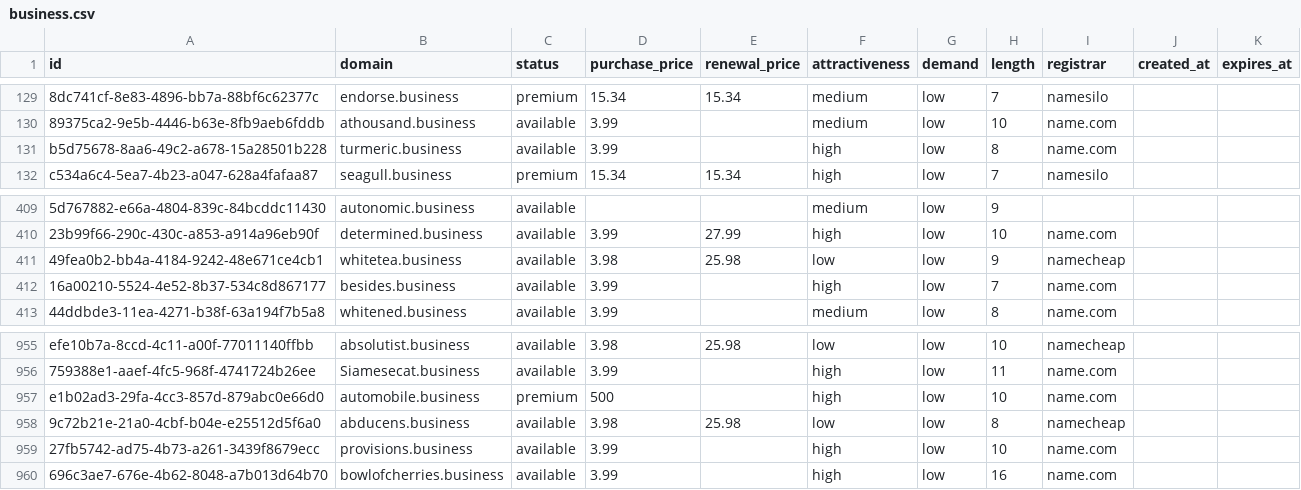
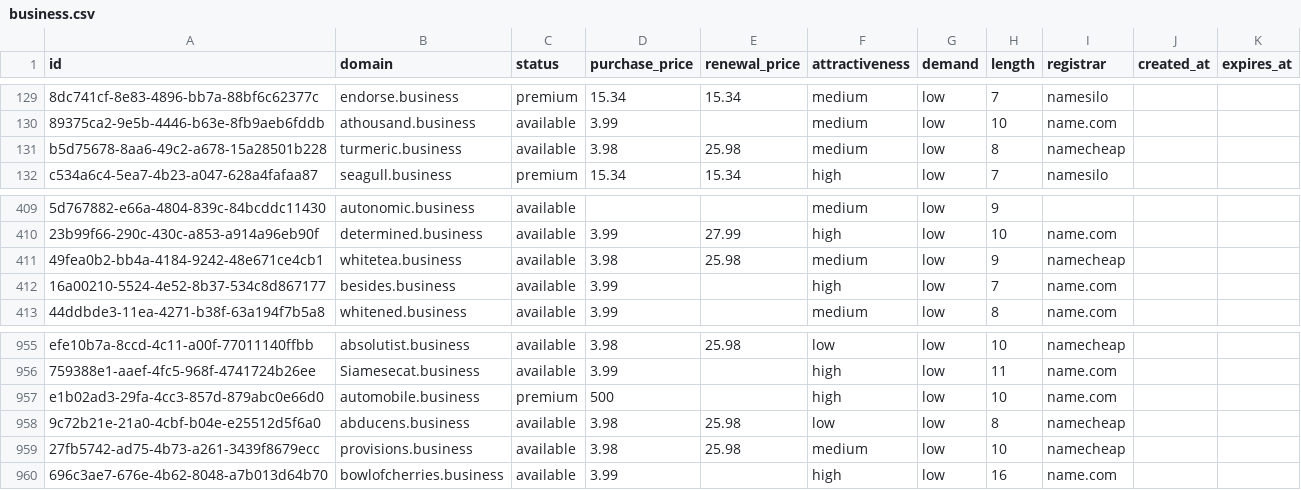
Before and after one commit to UniqueDomains/business-oneword-domains, a CSV file: business.csv, drawn as a sheet; only a part is shown, gaps mark what is left out; the diff names each change by its address in the sheet, - before the commit and + after, or states it on an @@ line.

Commit message:
Domains update

```diff
--- a/business.csv
+++ b/business.csv
-D131 (purchase_price): 3.99
+D131 (purchase_price): 3.98
-E131 (renewal_price): (empty)
+E131 (renewal_price): 25.98
-F131 (attractiveness): high
+F131 (attractiveness): medium
-I131 (registrar): name.com
+I131 (registrar): namecheap
-F411 (attractiveness): low
+F411 (attractiveness): medium
-D959 (purchase_price): 3.99
+D959 (purchase_price): 3.98
-E959 (renewal_price): (empty)
+E959 (renewal_price): 25.98
-F959 (attractiveness): high
+F959 (attractiveness): medium
-I959 (registrar): name.com
+I959 (registrar): namecheap
```
Also changed, not shown: 4 other files.
